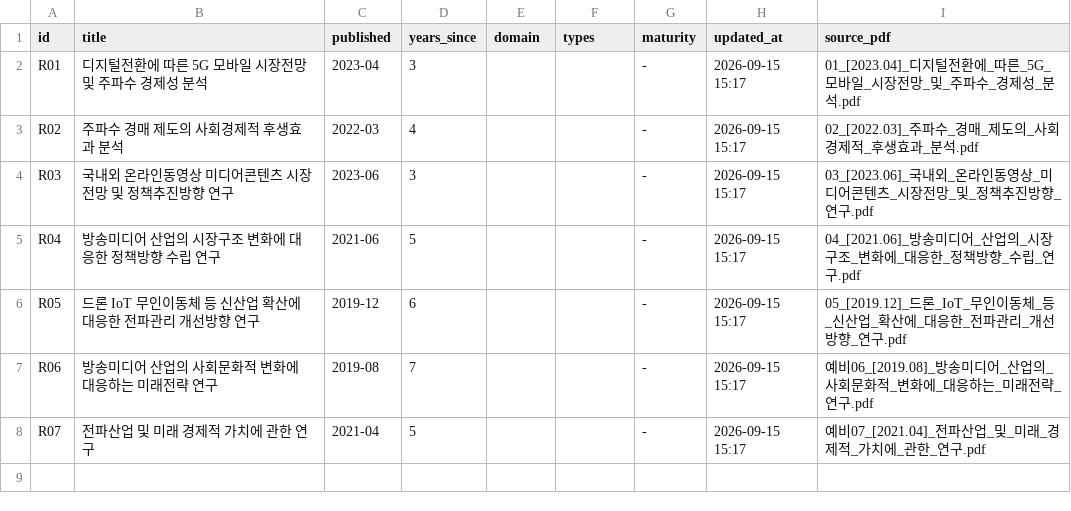
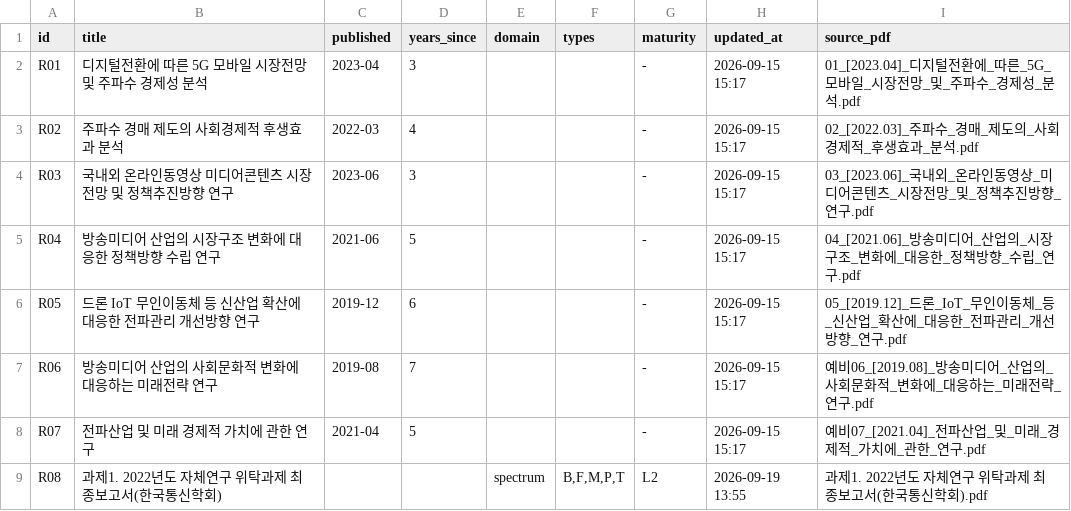
Before and after one commit to cdsassj00/kca-refresh-harness, a CSV file: registry.csv, drawn as a sheet; the diff names each change by its address in the sheet, - before the commit and + after, or states it on an @@ line.

```diff
--- a/registry.csv
+++ b/registry.csv
+row 9: R08 | 과제1. 2022년도 자체연구 위탁과제 최종보고서(한국통신학회) |  |  | spectrum | B,F,M,P,T | L2 | 2026-09-19 13:55 | 과제1. 2022년도 자체연구 위탁과제 최종보고서(한국통신학회).pdf
```
Also changed, not shown: 12 other files.
